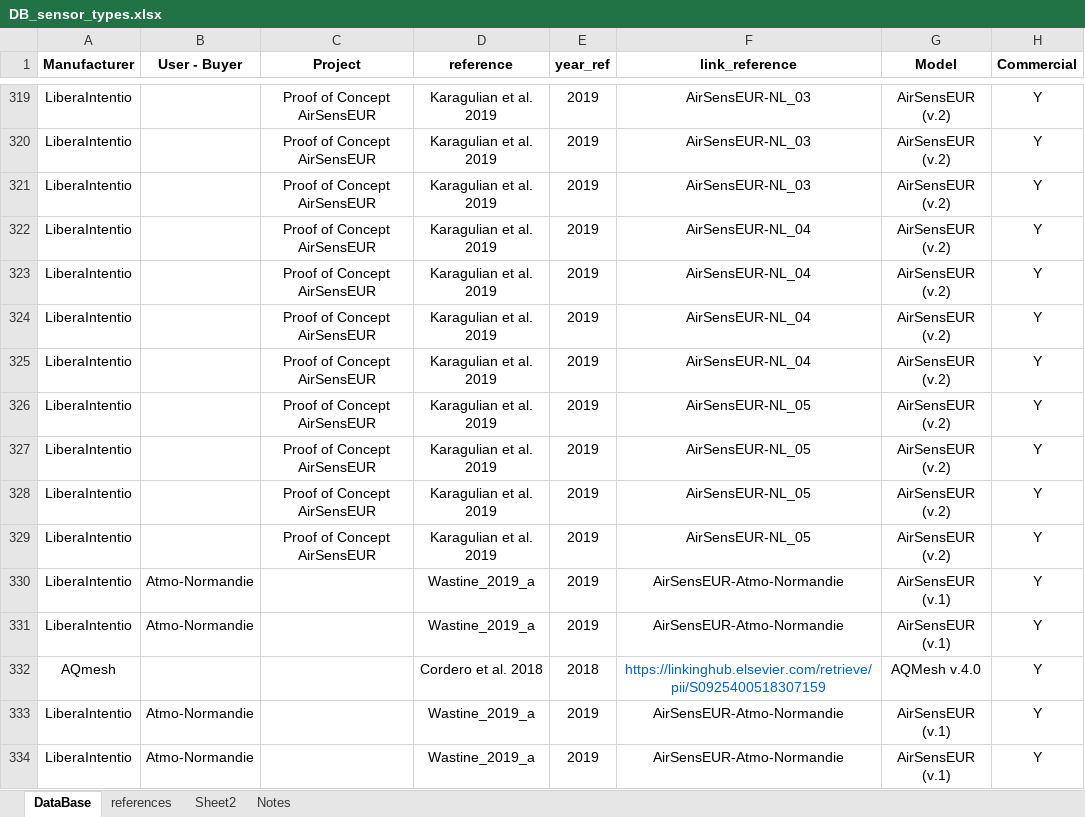
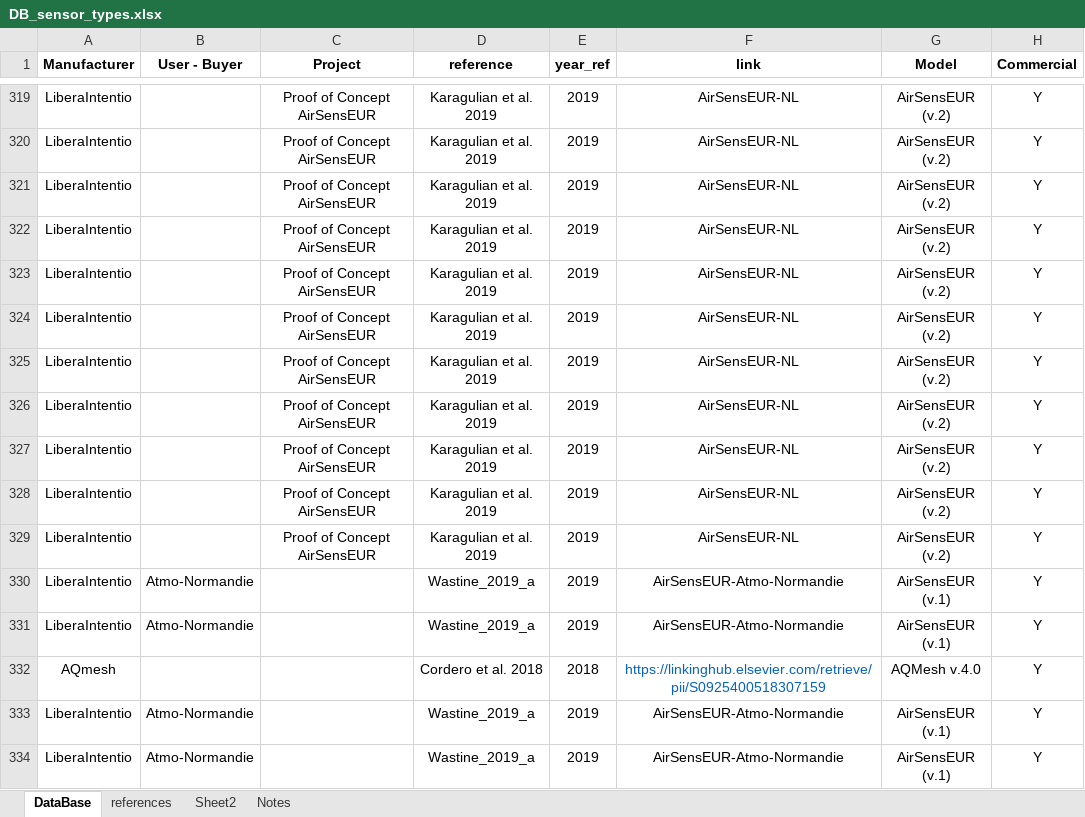
Before and after one commit to karafede/Sensors_DB, an Excel workbook: DB_sensor_types.xlsx, sheet DataBase, drawn as a sheet; only a part is shown, gaps mark what is left out; values as stored, in another font and other column widths than the file's, no borders; charts and pictures not drawn; the diff covers the shown part only; the diff names each change by its address in the sheet, - before the commit and + after, or states it on an @@ line.

```diff
--- a/DB_sensor_types.xlsx (sheet DataBase)
+++ b/DB_sensor_types.xlsx (sheet DataBase)
-F1: link_reference
+F1: link
-F319:F321 (link): AirSensEUR-NL_03
+F319:F321 (link): AirSensEUR-NL
-F322:F325 (link): AirSensEUR-NL_04
+F322:F325 (link): AirSensEUR-NL
-F326:F329 (link): AirSensEUR-NL_05
+F326:F329 (link): AirSensEUR-NL
```
Also changed, not shown: 27 edited cells elsewhere in this sheet, 10 other files.
